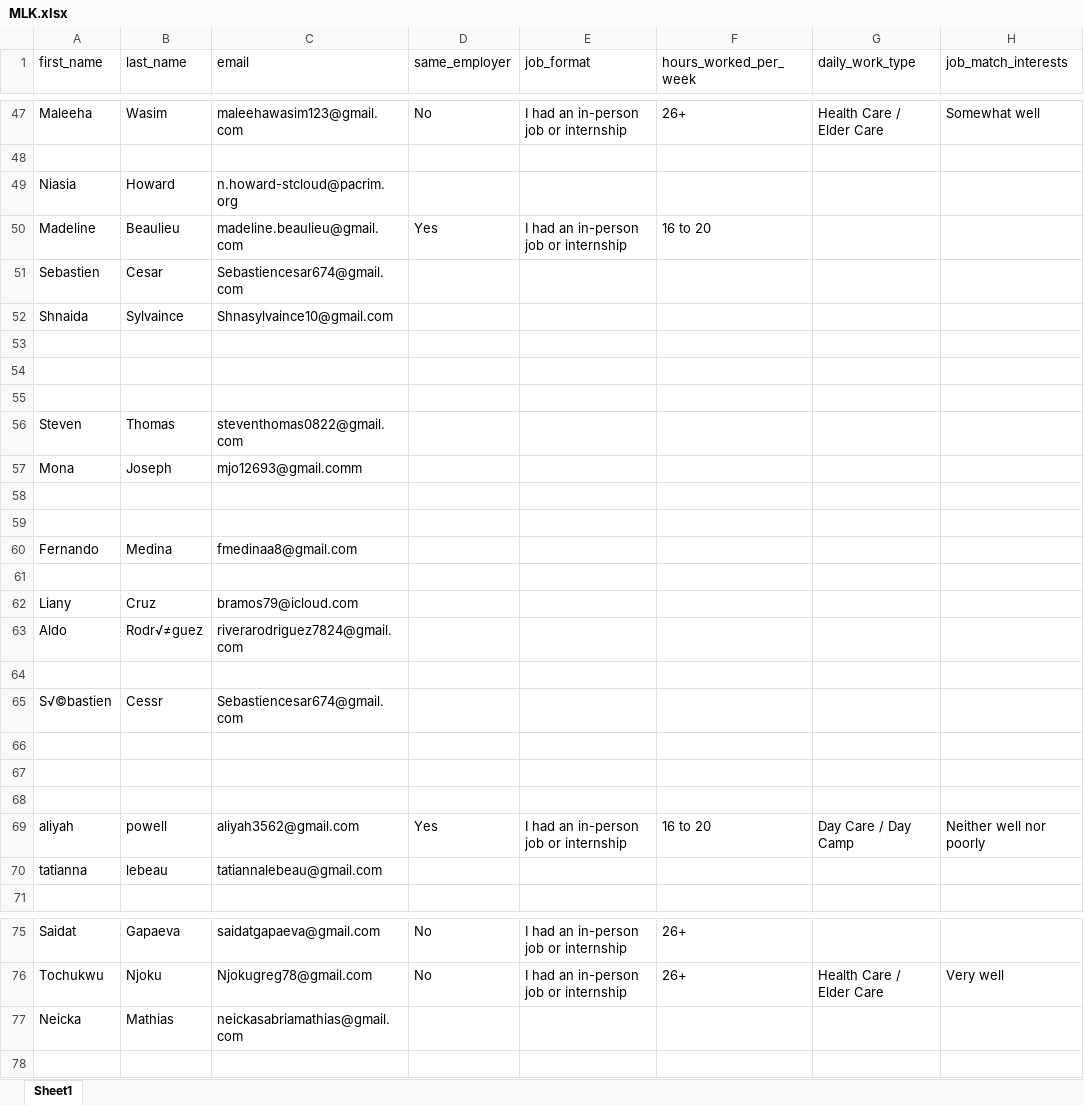
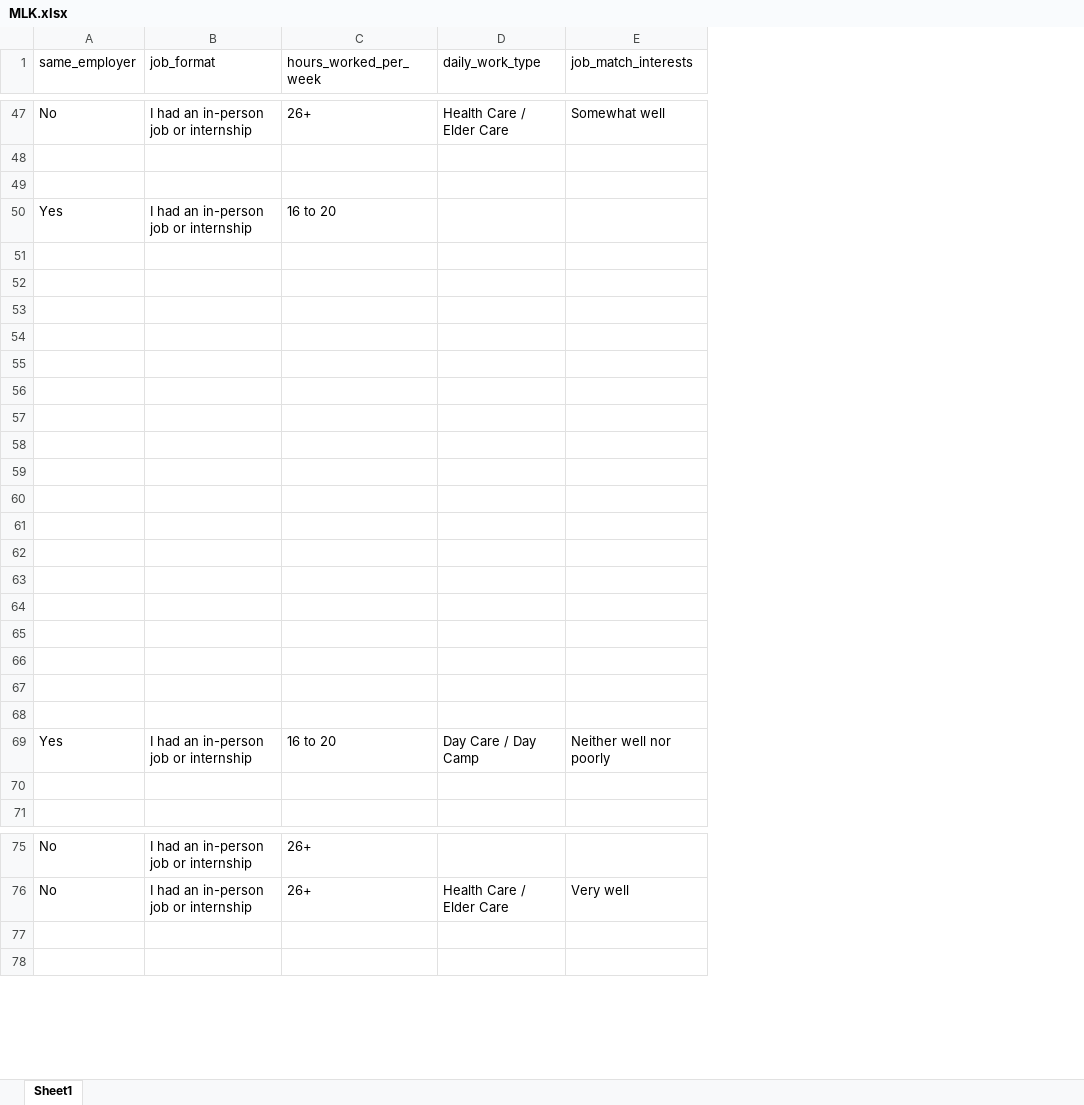
Before and after one commit to sawyers-s/SYEP, an Excel workbook: Datasets/xlsx/MLK.xlsx, sheet Sheet1, drawn as a sheet; only a part is shown, gaps mark what is left out; values as stored, in another font and other column widths than the file's, no borders; rows hold the shown columns only; the diff covers the shown part only; the diff names each change by its address in the sheet, - before the commit and + after, or states it on an @@ line.

```diff
--- a/Datasets/xlsx/MLK.xlsx (sheet Sheet1)
+++ b/Datasets/xlsx/MLK.xlsx (sheet Sheet1)
-column A (first_name), rows 47-70: Maleeha |  | Niasia | Madeline | Sebastien | Shnaida |  |  |  | Steven | Mona |  |  | Fernando |  | Liany | Aldo |  | S√©bastien |  |  |  | aliyah | tatianna; rows 75-77: Saidat | Tochukwu | Neicka
-column B (last_name), rows 47-70: Wasim |  | Howard | Beaulieu | Cesar | Sylvaince |  |  |  | Thomas | Joseph |  |  | Medina |  | Cruz | Rodr√≠guez |  | Cessr |  |  |  | powell | lebeau; rows 75-77: Gapaeva | Njoku | Mathias
-column C (email), rows 47-70: maleehawasim123@gmail.com |  | n.howard-stcloud@pacrim.org | madeline.beaulieu@gmail.com | Sebastiencesar674@gmail.com | Shnasylvaince10@gmail.com |  |  |  | steventhomas0822@gmail.com | mjo12693@gmail.comm |  |  | fmedinaa8@gmail.com |  | bramos79@icloud.com | riverarodriguez7824@gmail.com |  | Sebastiencesar674@gmail.com |  |  |  | aliyah3562@gmail.com | tatiannalebeau@gmail.com; rows 75-77: saidatgapaeva@gmail.com | Njokugreg78@gmail.com | neickasabriamathias@gmail.com
-row 49: Niasia | Howard | n.howard-stcloud@pacrim.org
+row 49: (empty)
-row 51: Sebastien | Cesar | Sebastiencesar674@gmail.com
+row 51: (empty)
-row 52: Shnaida | Sylvaince | Shnasylvaince10@gmail.com
+row 52: (empty)
-row 56: Steven | Thomas | steventhomas0822@gmail.com
+row 56: (empty)
-row 57: Mona | Joseph | mjo12693@gmail.comm
+row 57: (empty)
-row 60: Fernando | Medina | fmedinaa8@gmail.com
+row 60: (empty)
-row 62: Liany | Cruz | bramos79@icloud.com
+row 62: (empty)
-row 63: Aldo | Rodr√≠guez | riverarodriguez7824@gmail.com
+row 63: (empty)
-row 65: S√©bastien | Cessr | Sebastiencesar674@gmail.com
+row 65: (empty)
-row 70: tatianna | lebeau | tatiannalebeau@gmail.com
+row 70: (empty)
-row 77: Neicka | Mathias | neickasabriamathias@gmail.com
+row 77: (empty)
```
Also changed, not shown: 1 removed row and 3 edited cells elsewhere in this sheet, Datasets/xlsx/Boston_Police_Department.xlsx, Datasets/xlsx/PIC.xlsx, 19 other files.
